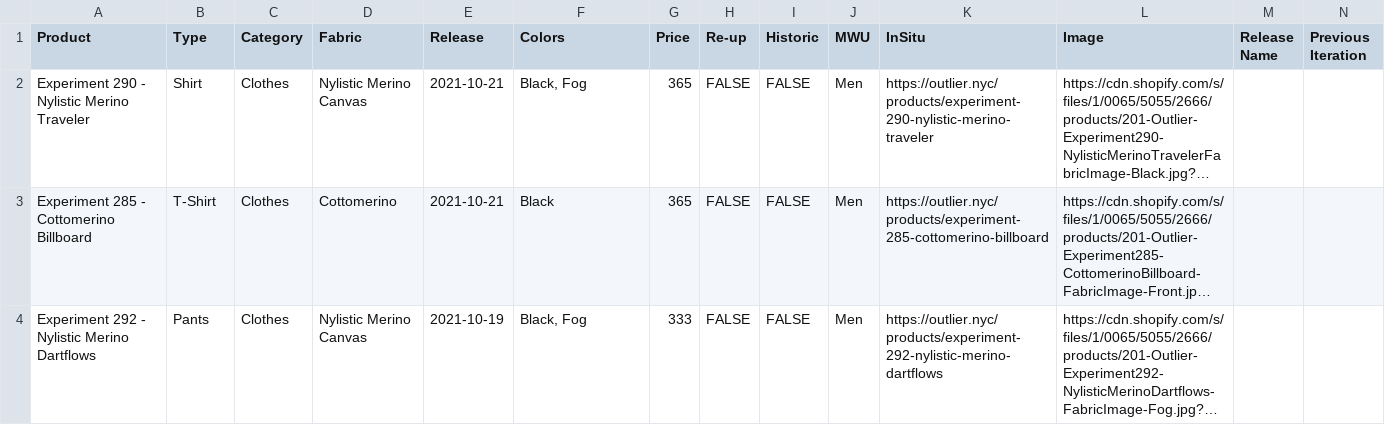
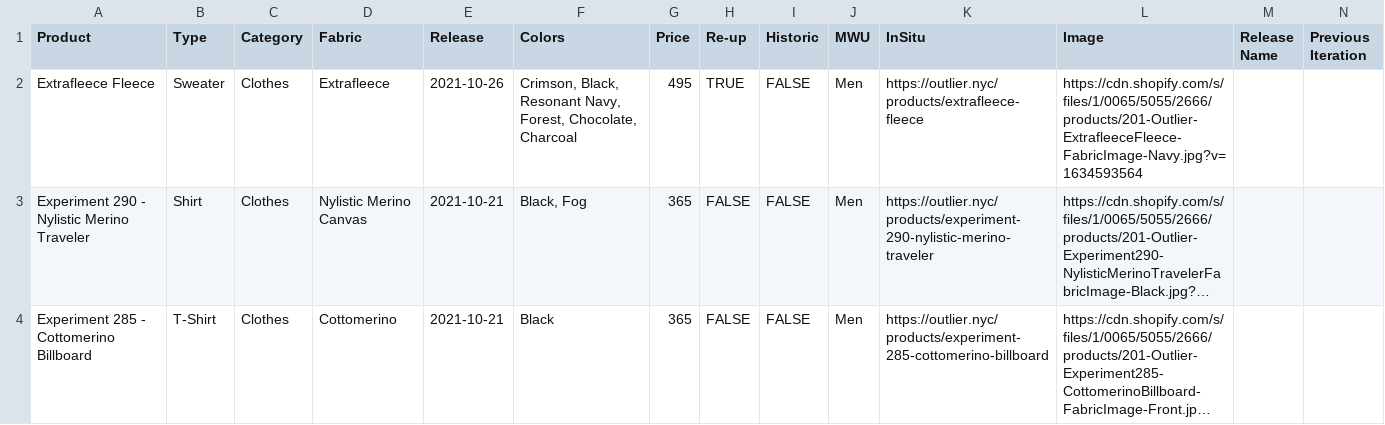
Before and after one commit to ciyer/outlier, a CSV file: public/outlier-data.csv, drawn as a sheet; only a part is shown; the shorter side is filled out with more unchanged rows; long unchanged cells end in …; rows hold the shown columns only; the diff names each change by its address in the sheet, - before the commit and + after, or states it on an @@ line.

Commit message:
2021-10-26 drop

```diff
--- a/public/outlier-data.csv
+++ b/public/outlier-data.csv
+row 2: Extrafleece Fleece | Sweater | Clothes | Extrafleece | 2021-10-26 | Crimson, Black, Resonant Navy, Forest, Chocolate, Charcoal | 495 | TRUE | FALSE | Men | https://outlier.nyc/products/extrafleece-fleece | https://cdn.shopify.com/s/files/1/0065/5055/2666/products/201-Outlier-ExtrafleeceFleece-FabricImage-Navy.jpg?v=1634593564
```
